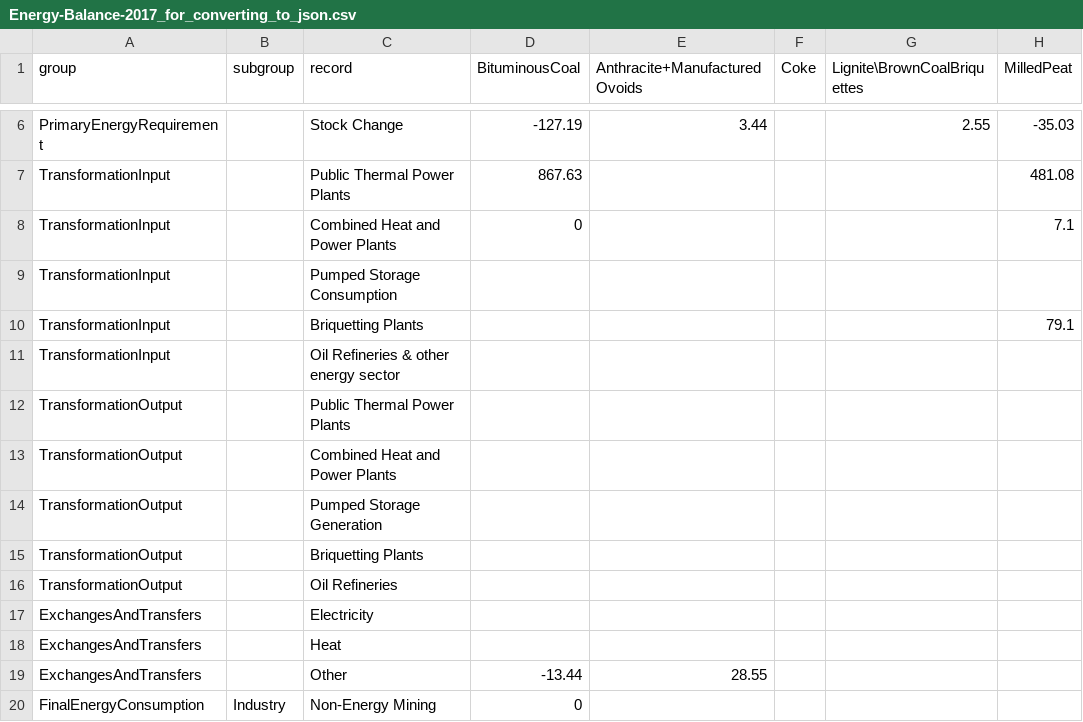
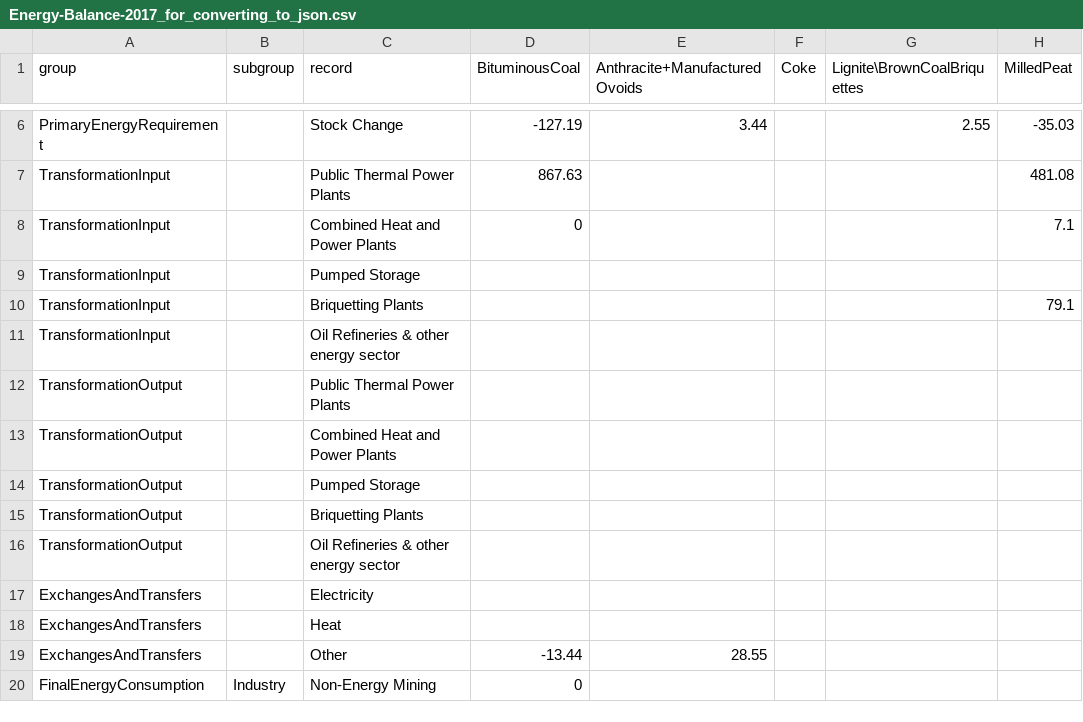
Before and after one commit to dancasey-ie/IrishEnergyBalance2017Dash, a CSV file: dev_folder/data/Energy-Balance-2017_for_converting_to_json.csv, drawn as a sheet; only a part is shown, gaps mark what is left out; the diff names each change by its address in the sheet, - before the commit and + after, or states it on an @@ line.

Commit message:
Arranged Final Consumption Barchart by value, transformation chart NaN error corrected.

```diff
--- a/dev_folder/data/Energy-Balance-2017_for_converting_to_json.csv
+++ b/dev_folder/data/Energy-Balance-2017_for_converting_to_json.csv
-C9 (record): Pumped Storage Consumption
+C9 (record): Pumped Storage
-C14 (record): Pumped Storage Generation
+C14 (record): Pumped Storage
-C16 (record): Oil Refineries
+C16 (record): Oil Refineries & other energy sector
```
Also changed, not shown: 5 other files.
